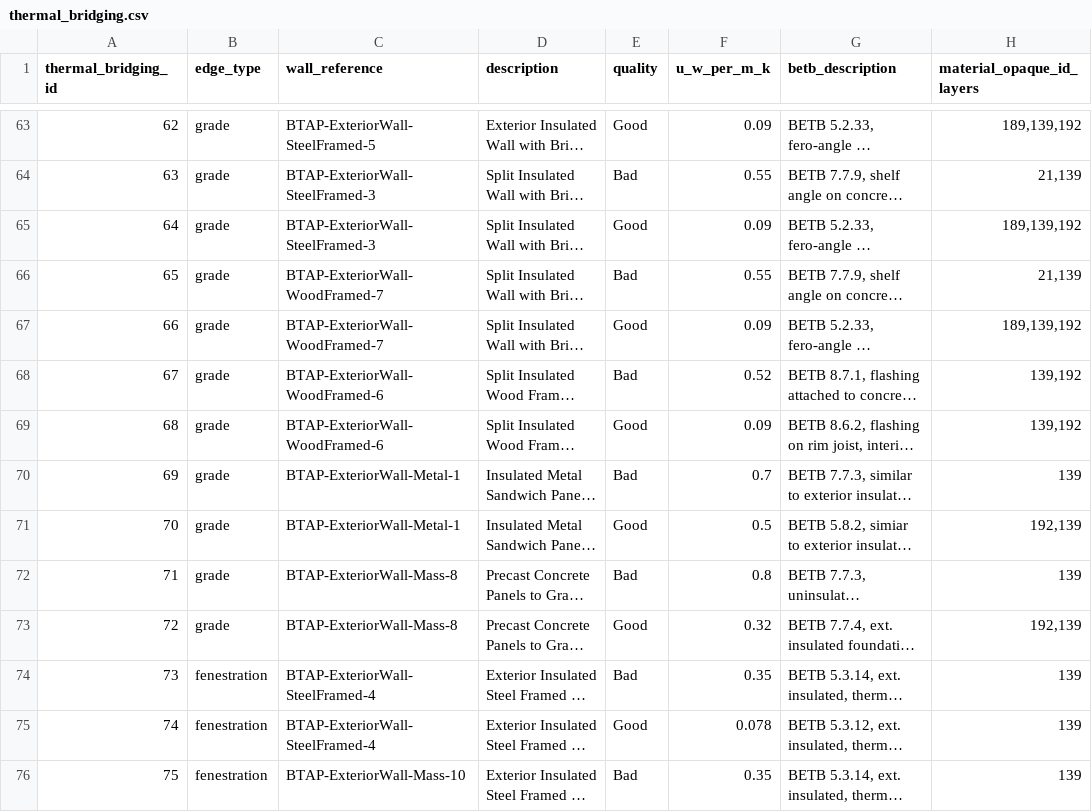
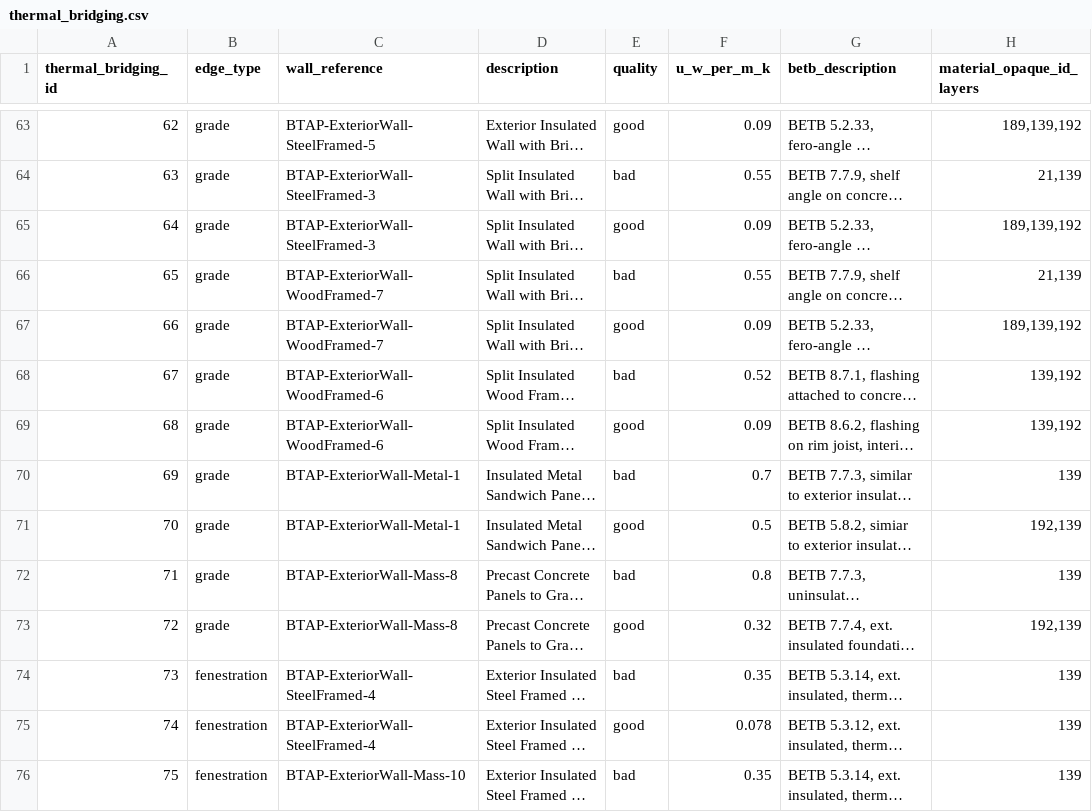
Before and after one commit to NREL/openstudio-standards, a CSV file: data/inventory/thermal_bridging.csv, drawn as a sheet; only a part is shown, gaps mark what is left out; long unchanged cells end in …; the diff covers the shown part only; the diff names each change by its address in the sheet, - before the commit and + after, or states it on an @@ line.

```diff
--- a/data/inventory/thermal_bridging.csv
+++ b/data/inventory/thermal_bridging.csv
-E63 (quality): Good
+E63 (quality): good
-E64 (quality): Bad
+E64 (quality): bad
-E65 (quality): Good
+E65 (quality): good
-E66 (quality): Bad
+E66 (quality): bad
-E67 (quality): Good
+E67 (quality): good
-E68 (quality): Bad
+E68 (quality): bad
-E69 (quality): Good
+E69 (quality): good
-E70 (quality): Bad
+E70 (quality): bad
-E71 (quality): Good
+E71 (quality): good
-E72 (quality): Bad
+E72 (quality): bad
-E73 (quality): Good
+E73 (quality): good
-E74 (quality): Bad
+E74 (quality): bad
-E75 (quality): Good
+E75 (quality): good
-E76 (quality): Bad
+E76 (quality): bad
```
Also changed, not shown: 1 added row and 63 edited cells elsewhere in this file, 2 other files.
